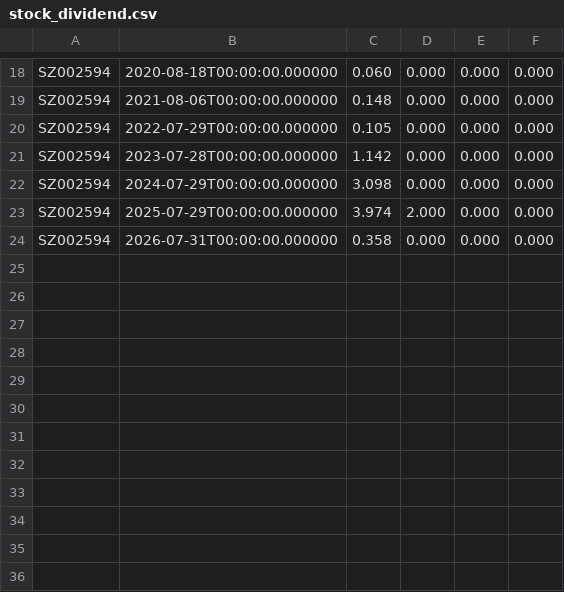
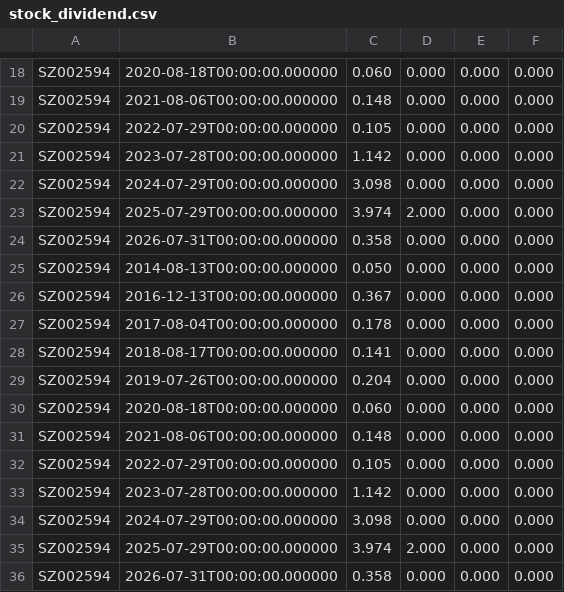
Before and after one commit to elsejj/mcp-cn-a-stock, a CSV file: db/sample/stock_dividend.csv, drawn as a sheet; only a part is shown, gaps mark what is left out.

```diff
--- a/db/sample/stock_dividend.csv
+++ b/db/sample/stock_dividend.csv
@@ -24 +24,13 @@ SZ002594,2025-07-29T00:00:00.000000,3.974,2.000,0.000,0.000
 SZ002594,2026-07-31T00:00:00.000000,0.358,0.000,0.000,0.000
+SZ002594,2014-08-13T00:00:00.000000,0.050,0.000,0.000,0.000
+SZ002594,2016-12-13T00:00:00.000000,0.367,0.000,0.000,0.000
+SZ002594,2017-08-04T00:00:00.000000,0.178,0.000,0.000,0.000
+SZ002594,2018-08-17T00:00:00.000000,0.141,0.000,0.000,0.000
+SZ002594,2019-07-26T00:00:00.000000,0.204,0.000,0.000,0.000
+SZ002594,2020-08-18T00:00:00.000000,0.060,0.000,0.000,0.000
+SZ002594,2021-08-06T00:00:00.000000,0.148,0.000,0.000,0.000
+SZ002594,2022-07-29T00:00:00.000000,0.105,0.000,0.000,0.000
+SZ002594,2023-07-28T00:00:00.000000,1.142,0.000,0.000,0.000
+SZ002594,2024-07-29T00:00:00.000000,3.098,0.000,0.000,0.000
+SZ002594,2025-07-29T00:00:00.000000,3.974,2.000,0.000,0.000
+SZ002594,2026-07-31T00:00:00.000000,0.358,0.000,0.000,0.000
```
Also changed, not shown: db/sample/stock_shares.csv, 5 other files.
